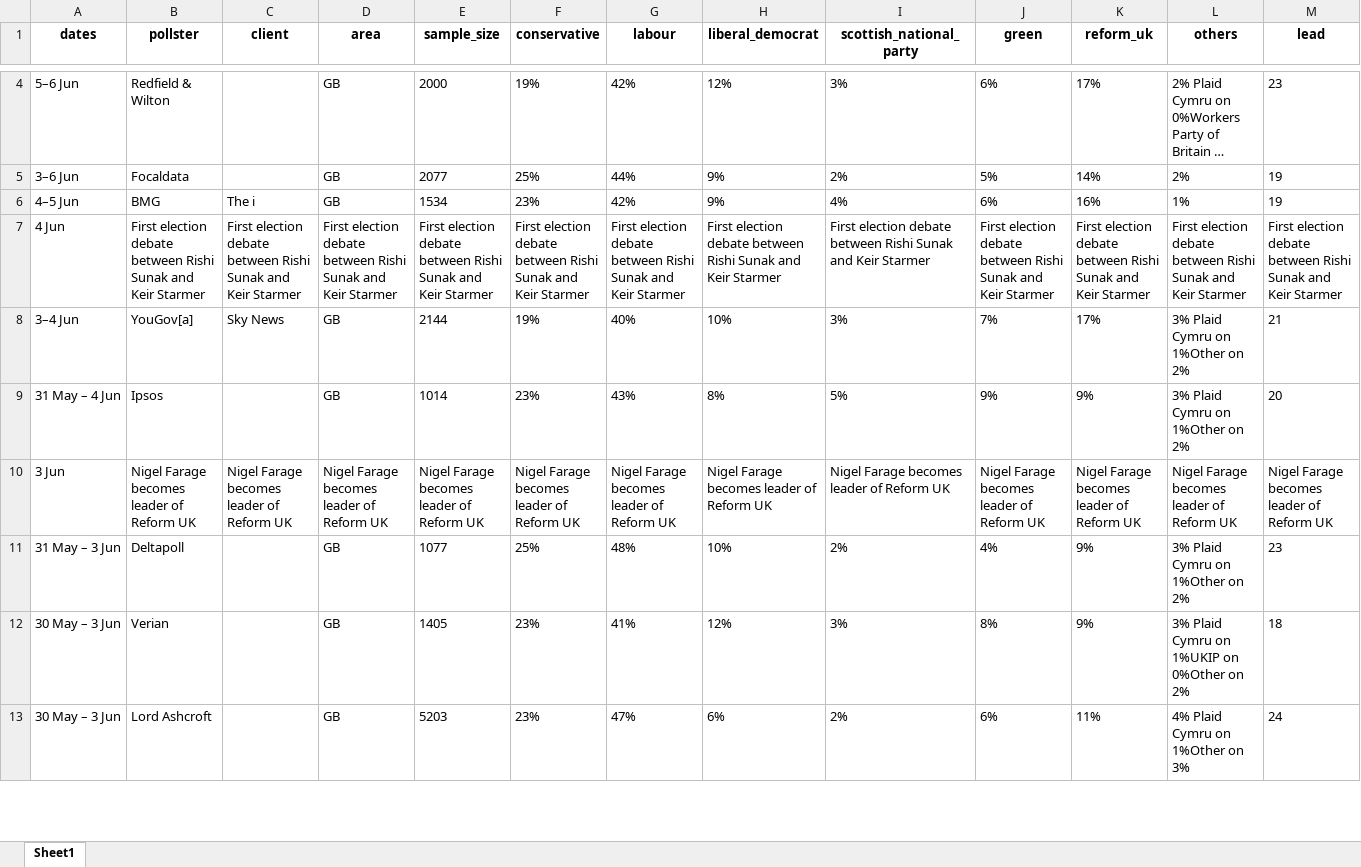
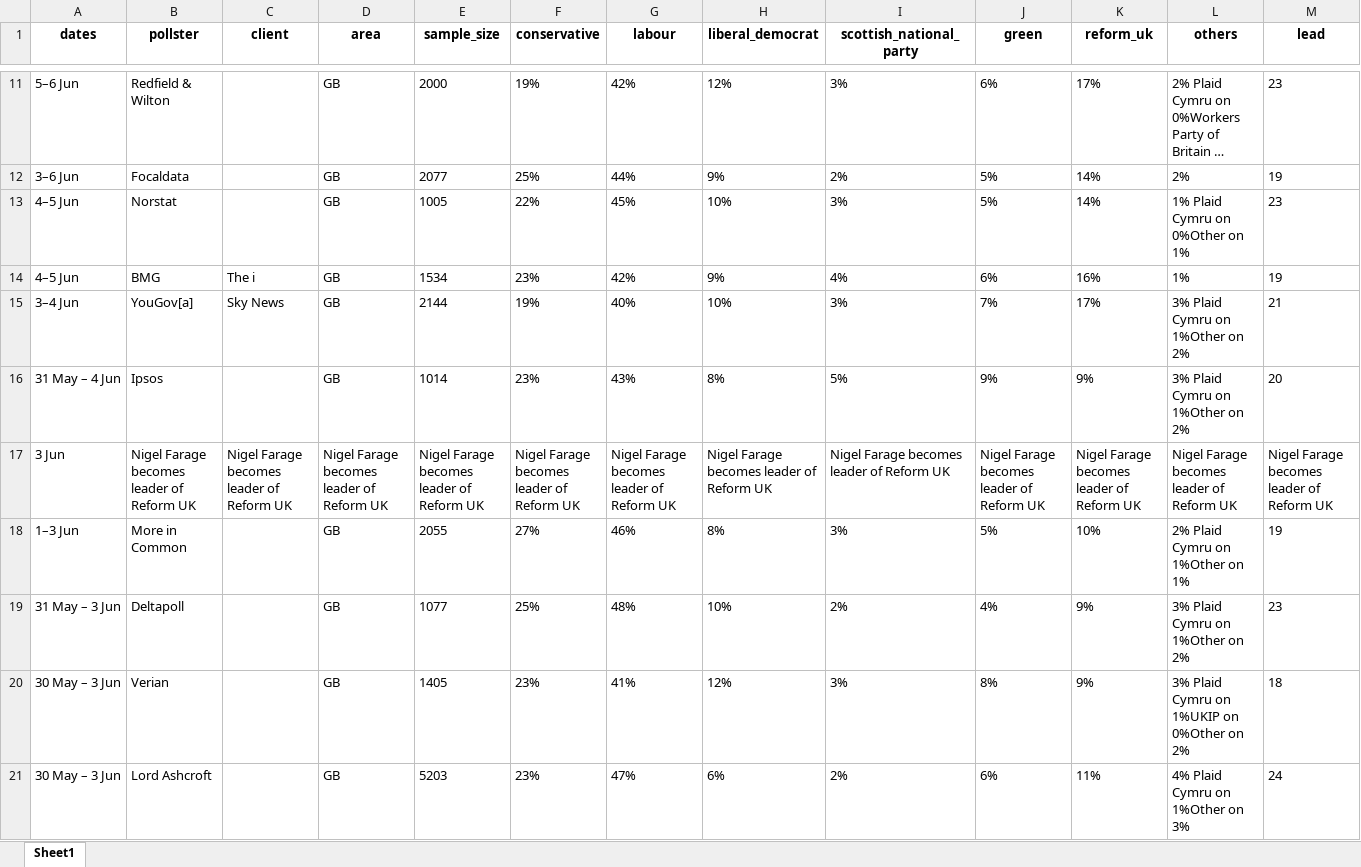
Before and after one commit to AndyLawton/uk_general_election_polls, an Excel workbook: poll_database/excels/next.xlsx, sheet Sheet1, drawn as a sheet; only a part is shown, gaps mark what is left out; long unchanged cells end in …; values as stored, in another font and other column widths than the file's, no borders; removed rows and columns are numbered as before the commit, all else as after; rows hold the shown columns only; the diff covers the shown part only; the diff names each change by its address in the sheet, - before the commit and + after, or states it on an @@ line.

```diff
--- a/poll_database/excels/next.xlsx (sheet Sheet1)
+++ b/poll_database/excels/next.xlsx (sheet Sheet1)
+row 13: 4–5 Jun | Norstat |  | GB | 1005 | 22% | 45% | 10% | 3% | 5% | 14% | 1% Plaid Cymru on 0%Other on 1% | 23
-row 7: 4 Jun | First election debate between Rishi Sunak and Keir Starmer | First election debate between Rishi Sunak and Keir Starmer | First election debate between Rishi Sunak and Keir Starmer | First election debate between Rishi Sunak and Keir Starmer | First election debate between Rishi Sunak and Keir Starmer | First election debate between Rishi Sunak and Keir Starmer | First election debate between Rishi Sunak and Keir Starmer | First election debate between Rishi Sunak and Keir Starmer | First election debate between Rishi Sunak and Keir Starmer | First election debate between Rishi Sunak and Keir Starmer | First election debate between Rishi Sunak and Keir Starmer | First election debate between Rishi Sunak and Keir Starmer
+row 18: 1–3 Jun | More in Common |  | GB | 2055 | 27% | 46% | 8% | 3% | 5% | 10% | 2% Plaid Cymru on 1%Other on 1% | 19
```
Also changed, not shown: 7 added rows and 4 edited cells elsewhere in this sheet, poll_database/poll_database.xlsx, 10 other files.
